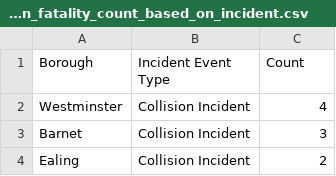
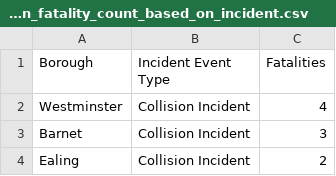
Before and after one commit to TaylortheGenie/tfl_bus_safety, a CSV file: outputs/location_fatality_count_based_on_incident.csv, drawn as a sheet; only a part is shown.

```diff
--- a/outputs/location_fatality_count_based_on_incident.csv
+++ b/outputs/location_fatality_count_based_on_incident.csv
@@ -1,2 +1,2 @@
-Borough;"Incident Event Type";Count
+Borough;"Incident Event Type";Fatalities
 Westminster;"Collision Incident";4
```
Also changed, not shown: outputs/location_fatality_count.csv, 7 other files.
